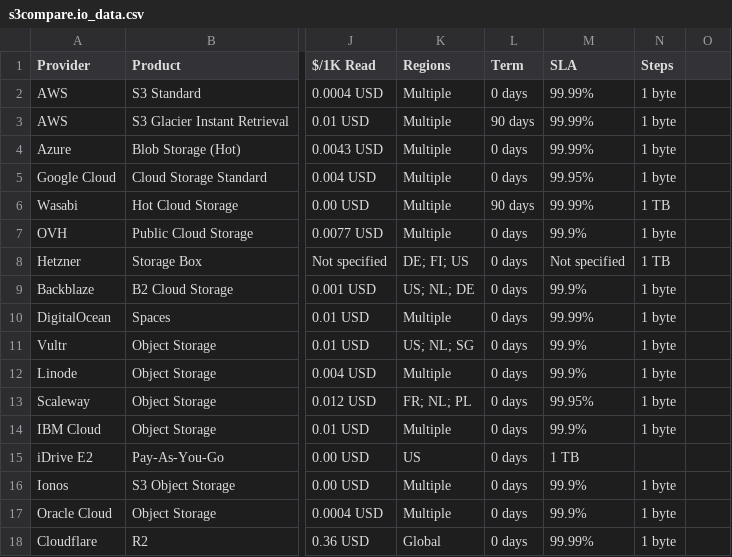
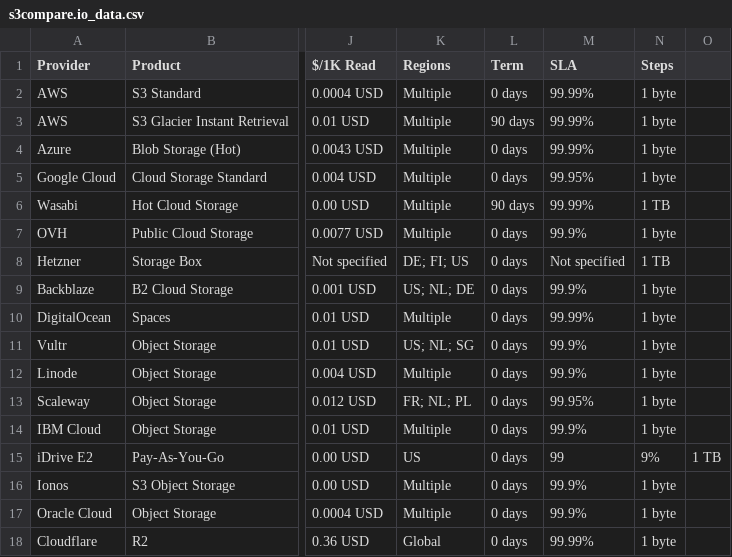
Before and after one commit to zeroservices/s3compare.io_data, a CSV file: s3compare.io_data.csv, drawn as a sheet; only a part is shown, gaps mark what is left out; the diff names each change by its address in the sheet, - before the commit and + after, or states it on an @@ line.

Commit message:
add missing availability for iDrive

```diff
--- a/s3compare.io_data.csv
+++ b/s3compare.io_data.csv
-M15 (SLA): 1 TB
+M15 (SLA): 99
-N15 (Steps): (empty)
+N15 (Steps): 9%
-O15: (empty)
+O15: 1 TB
```
